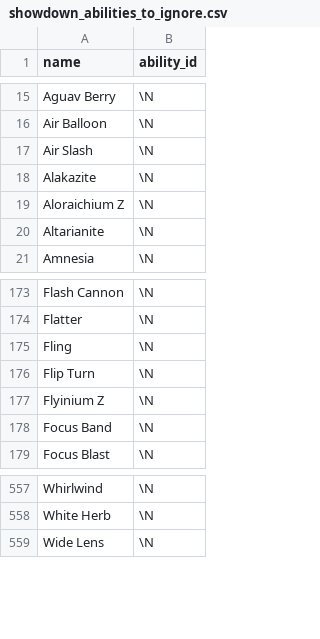
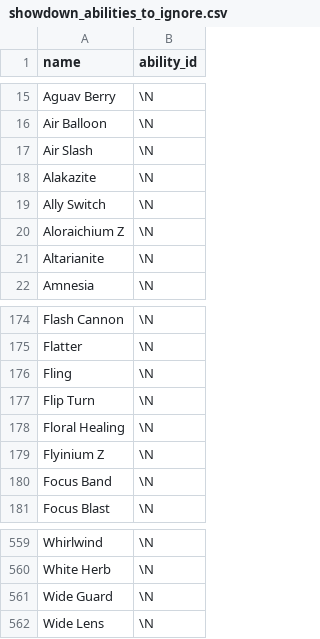
Before and after one commit to jpirnat/dex, a CSV file: data/showdown_abilities_to_ignore.csv, drawn as a sheet; only a part is shown, gaps mark what is left out.

```diff
--- a/data/showdown_abilities_to_ignore.csv
+++ b/data/showdown_abilities_to_ignore.csv
@@ -18,2 +18,3 @@ Air Slash,\N
 Alakazite,\N
+Ally Switch,\N
 Aloraichium Z,\N
@@ -176,2 +177,3 @@ Fling,\N
 Flip Turn,\N
+Floral Healing,\N
 Flyinium Z,\N
@@ -558,2 +560,3 @@ Whirlwind,\N
 White Herb,\N
+Wide Guard,\N
 Wide Lens,\N
```
Also changed, not shown: data/showdown_formats_to_ignore.csv, data/showdown_formats_to_import.csv, 1 other file.
